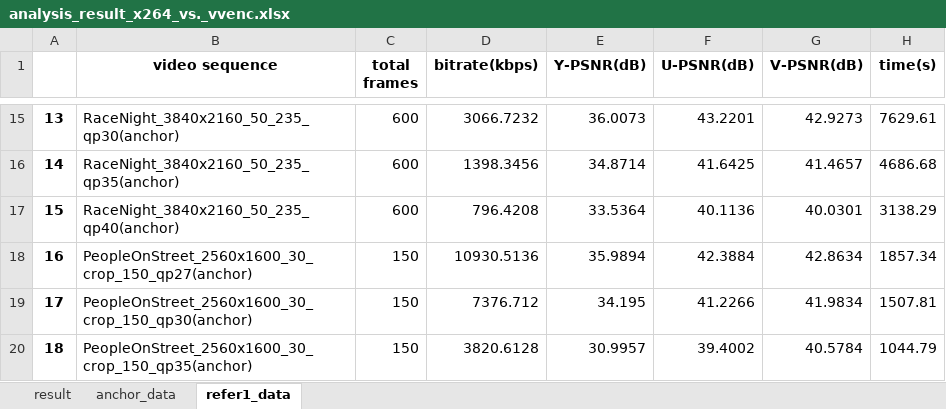
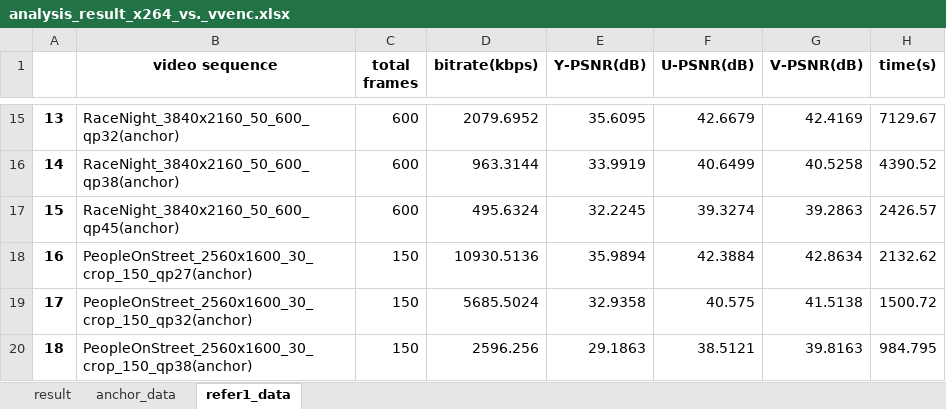
Before and after one commit to soaringleefighting/autoCodecTest, an Excel workbook: scripts/data_analysis/out/analysis_result_x264_vs._vvenc.xlsx, sheet refer1_data, drawn as a sheet; only a part is shown, gaps mark what is left out; values as stored, in another font and other column widths than the file's, no borders; the diff covers the shown part only; the diff names each change by its address in the sheet, - before the commit and + after, or states it on an @@ line.

```diff
--- a/scripts/data_analysis/out/analysis_result_x264_vs._vvenc.xlsx (sheet refer1_data)
+++ b/scripts/data_analysis/out/analysis_result_x264_vs._vvenc.xlsx (sheet refer1_data)
-B15 (video sequence): RaceNight_3840x2160_50_235_qp30(anchor)
+B15 (video sequence): RaceNight_3840x2160_50_600_qp32(anchor)
-D15 (bitrate(kbps)): 3066.7232
+D15 (bitrate(kbps)): 2079.6952
-E15 (Y-PSNR(dB)): 36.0073
+E15 (Y-PSNR(dB)): 35.6095
-F15 (U-PSNR(dB)): 43.2201
+F15 (U-PSNR(dB)): 42.6679
-G15 (V-PSNR(dB)): 42.9273
+G15 (V-PSNR(dB)): 42.4169
-H15 (time(s)): 7629.61
+H15 (time(s)): 7129.67
-B16 (video sequence): RaceNight_3840x2160_50_235_qp35(anchor)
+B16 (video sequence): RaceNight_3840x2160_50_600_qp38(anchor)
-D16 (bitrate(kbps)): 1398.3456
+D16 (bitrate(kbps)): 963.3144
-E16 (Y-PSNR(dB)): 34.8714
+E16 (Y-PSNR(dB)): 33.9919
-F16 (U-PSNR(dB)): 41.6425
+F16 (U-PSNR(dB)): 40.6499
-G16 (V-PSNR(dB)): 41.4657
+G16 (V-PSNR(dB)): 40.5258
-H16 (time(s)): 4686.68
+H16 (time(s)): 4390.52
-B17 (video sequence): RaceNight_3840x2160_50_235_qp40(anchor)
+B17 (video sequence): RaceNight_3840x2160_50_600_qp45(anchor)
-D17 (bitrate(kbps)): 796.4208
+D17 (bitrate(kbps)): 495.6324
-E17 (Y-PSNR(dB)): 33.5364
+E17 (Y-PSNR(dB)): 32.2245
-F17 (U-PSNR(dB)): 40.1136
+F17 (U-PSNR(dB)): 39.3274
-G17 (V-PSNR(dB)): 40.0301
+G17 (V-PSNR(dB)): 39.2863
-H17 (time(s)): 3138.29
+H17 (time(s)): 2426.57
-H18 (time(s)): 1857.34
+H18 (time(s)): 2132.62
-B19 (video sequence): PeopleOnStreet_2560x1600_30_crop_150_qp30(anchor)
+B19 (video sequence): PeopleOnStreet_2560x1600_30_crop_150_qp32(anchor)
-D19 (bitrate(kbps)): 7376.712
+D19 (bitrate(kbps)): 5685.5024
-E19 (Y-PSNR(dB)): 34.195
+E19 (Y-PSNR(dB)): 32.9358
-F19 (U-PSNR(dB)): 41.2266
+F19 (U-PSNR(dB)): 40.575
-G19 (V-PSNR(dB)): 41.9834
+G19 (V-PSNR(dB)): 41.5138
-H19 (time(s)): 1507.81
+H19 (time(s)): 1500.72
-B20 (video sequence): PeopleOnStreet_2560x1600_30_crop_150_qp35(anchor)
+B20 (video sequence): PeopleOnStreet_2560x1600_30_crop_150_qp38(anchor)
-D20 (bitrate(kbps)): 3820.6128
+D20 (bitrate(kbps)): 2596.256
-E20 (Y-PSNR(dB)): 30.9957
+E20 (Y-PSNR(dB)): 29.1863
-F20 (U-PSNR(dB)): 39.4002
+F20 (U-PSNR(dB)): 38.5121
-G20 (V-PSNR(dB)): 40.5784
+G20 (V-PSNR(dB)): 39.8163
-H20 (time(s)): 1044.79
+H20 (time(s)): 984.795
```
Also changed, not shown: 465 edited cells elsewhere in this sheet, sheet result, charts or pictures, scripts/data_analysis/out/analysis_result_x264_vs._uavs3e.xlsx, scripts/data_analysis/out/analysis_result_x264_vs._x265_vs._libaom.xlsx, 12 other files.
